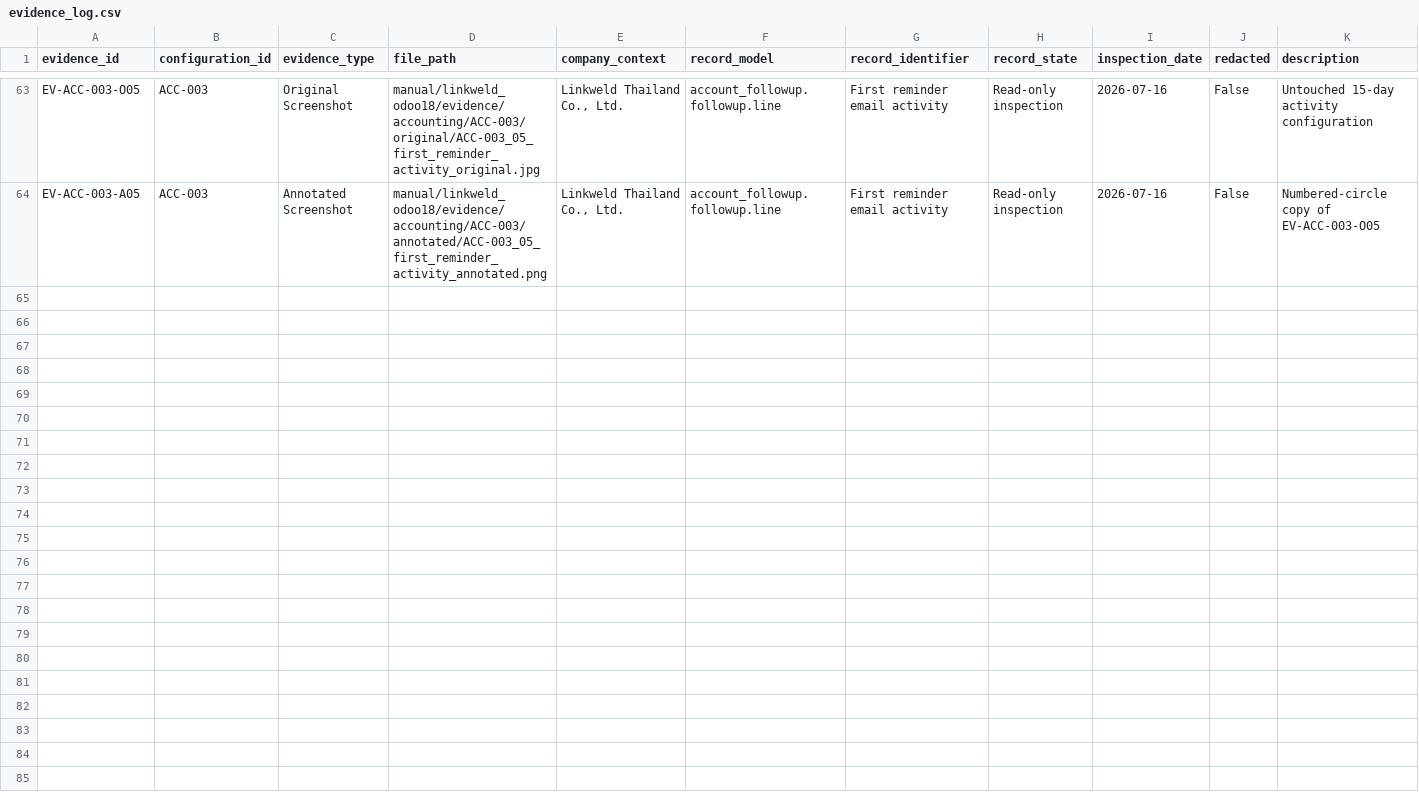
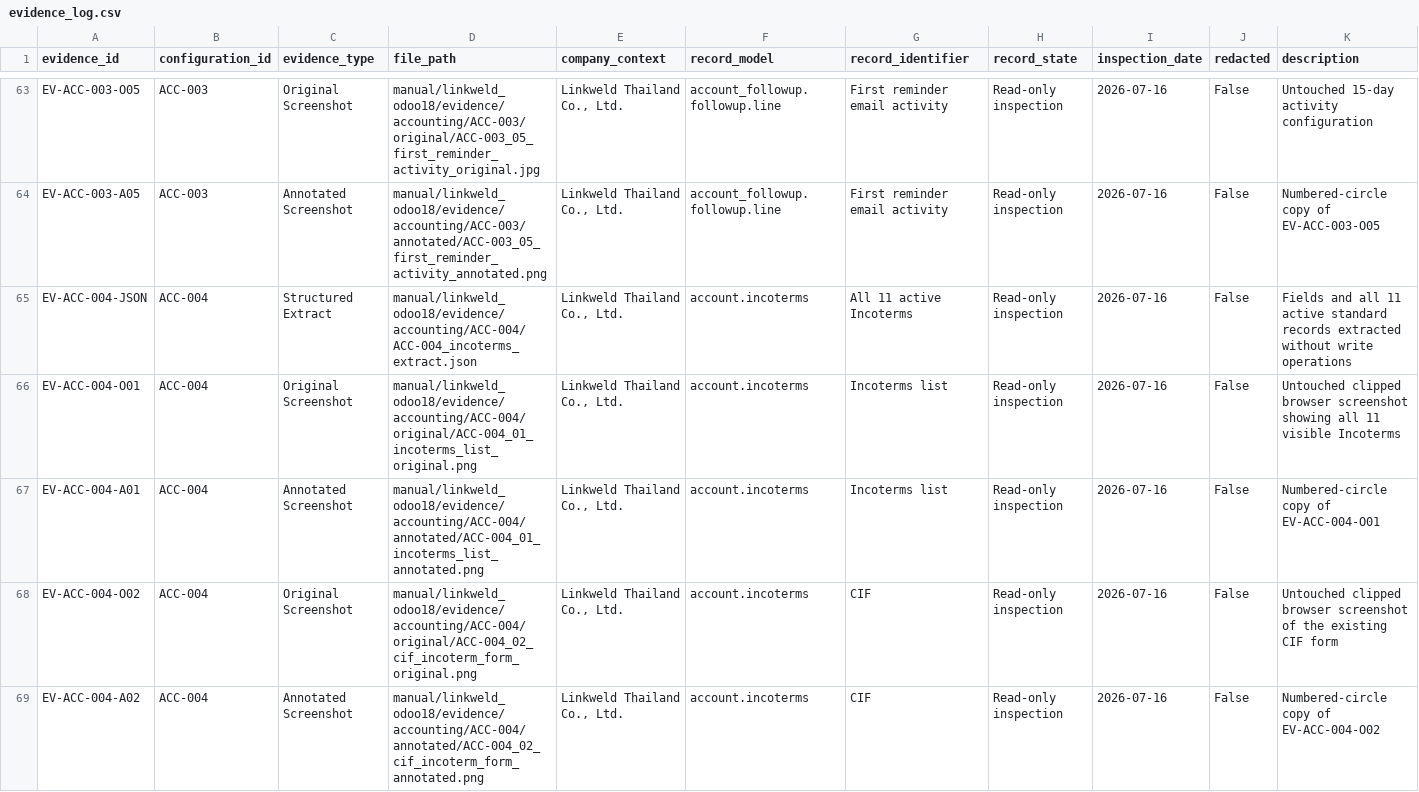
Before and after one commit to View-tum/Odoo18dev, a CSV file: manual/linkweld_odoo18/register/evidence_log.csv, drawn as a sheet; only a part is shown, gaps mark what is left out.

Commit message:
docs: complete Linkweld Incoterms evidence

```diff
--- a/manual/linkweld_odoo18/register/evidence_log.csv
+++ b/manual/linkweld_odoo18/register/evidence_log.csv
@@ -64 +64,6 @@ EV-ACC-003-O05,ACC-003,Original Screenshot,manual/linkweld_odoo18/evidence/accou
 EV-ACC-003-A05,ACC-003,Annotated Screenshot,manual/linkweld_odoo18/evidence/accounting/ACC-003/annotated/ACC-003_05_first_reminder_activity_annotated.png,"Linkweld Thailand Co., Ltd.",account_followup.followup.line,First reminder email activity,Read-only inspection,2026-07-16,False,Numbered-circle copy of EV-ACC-003-O05
+EV-ACC-004-JSON,ACC-004,Structured Extract,manual/linkweld_odoo18/evidence/accounting/ACC-004/ACC-004_incoterms_extract.json,"Linkweld Thailand Co., Ltd.",account.incoterms,All 11 active Incoterms,Read-only inspection,2026-07-16,False,Fields and all 11 active standard records extracted without write operations
+EV-ACC-004-O01,ACC-004,Original Screenshot,manual/linkweld_odoo18/evidence/accounting/ACC-004/original/ACC-004_01_incoterms_list_original.png,"Linkweld Thailand Co., Ltd.",account.incoterms,Incoterms list,Read-only inspection,2026-07-16,False,Untouched clipped browser screenshot showing all 11 visible Incoterms
+EV-ACC-004-A01,ACC-004,Annotated Screenshot,manual/linkweld_odoo18/evidence/accounting/ACC-004/annotated/ACC-004_01_incoterms_list_annotated.png,"Linkweld Thailand Co., Ltd.",account.incoterms,Incoterms list,Read-only inspection,2026-07-16,False,Numbered-circle copy of EV-ACC-004-O01
+EV-ACC-004-O02,ACC-004,Original Screenshot,manual/linkweld_odoo18/evidence/accounting/ACC-004/original/ACC-004_02_cif_incoterm_form_original.png,"Linkweld Thailand Co., Ltd.",account.incoterms,CIF,Read-only inspection,2026-07-16,False,Untouched clipped browser screenshot of the existing CIF form
+EV-ACC-004-A02,ACC-004,Annotated Screenshot,manual/linkweld_odoo18/evidence/accounting/ACC-004/annotated/ACC-004_02_cif_incoterm_form_annotated.png,"Linkweld Thailand Co., Ltd.",account.incoterms,CIF,Read-only inspection,2026-07-16,False,Numbered-circle copy of EV-ACC-004-O02
```
Also changed, not shown: manual/linkweld_odoo18/register/configuration_register.csv, manual/linkweld_odoo18/register/menu_inventory.csv, 8 other files.
